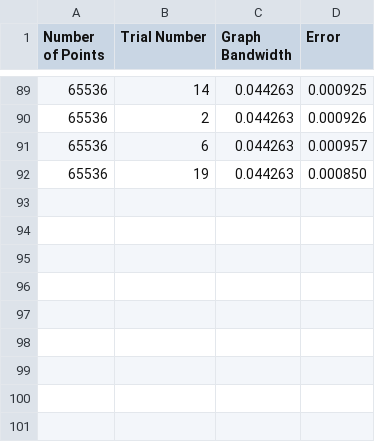
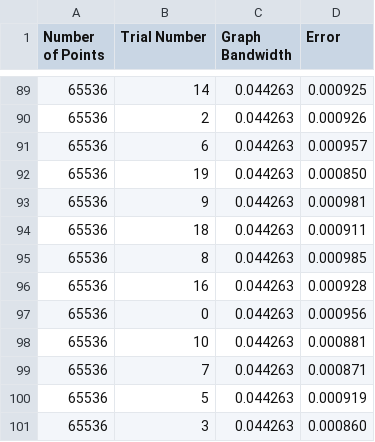
Before and after one commit to jwcalder/LipschitzLearningRates, a CSV file: results/aronsson_star_singular_gscale2.csv, drawn as a sheet; only a part is shown, gaps mark what is left out.

```diff
--- a/results/aronsson_star_singular_gscale2.csv
+++ b/results/aronsson_star_singular_gscale2.csv
@@ -92 +92,10 @@ Number of Points,Trial Number,Graph Bandwidth,Error
 65536,19,0.044263,0.000850
+65536,9,0.044263,0.000981
+65536,18,0.044263,0.000911
+65536,8,0.044263,0.000985
+65536,16,0.044263,0.000928
+65536,0,0.044263,0.000956
+65536,10,0.044263,0.000881
+65536,7,0.044263,0.000871
+65536,5,0.044263,0.000919
+65536,3,0.044263,0.000860
```
Also changed, not shown: 4 other files.
